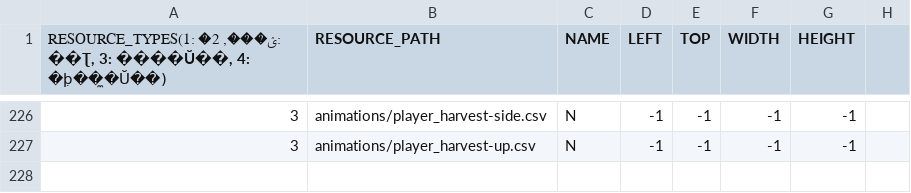
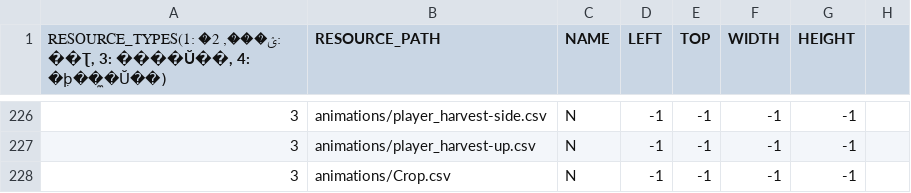
Before and after one commit to chicolangbo/SFML_StardewValley_Clone, a CSV file: stardewvalley-bin/scripts/defaultResourceList.csv, drawn as a sheet; only a part is shown, gaps mark what is left out.

Commit message:
디폴트 리소스 리스트 수정

```diff
--- a/stardewvalley-bin/scripts/defaultResourceList.csv
+++ b/stardewvalley-bin/scripts/defaultResourceList.csv
@@ -227 +227,2 @@
 3,animations/player_harvest-up.csv,N,-1,-1,-1,-1,
+3,animations/Crop.csv,N,-1,-1,-1,-1,
```
